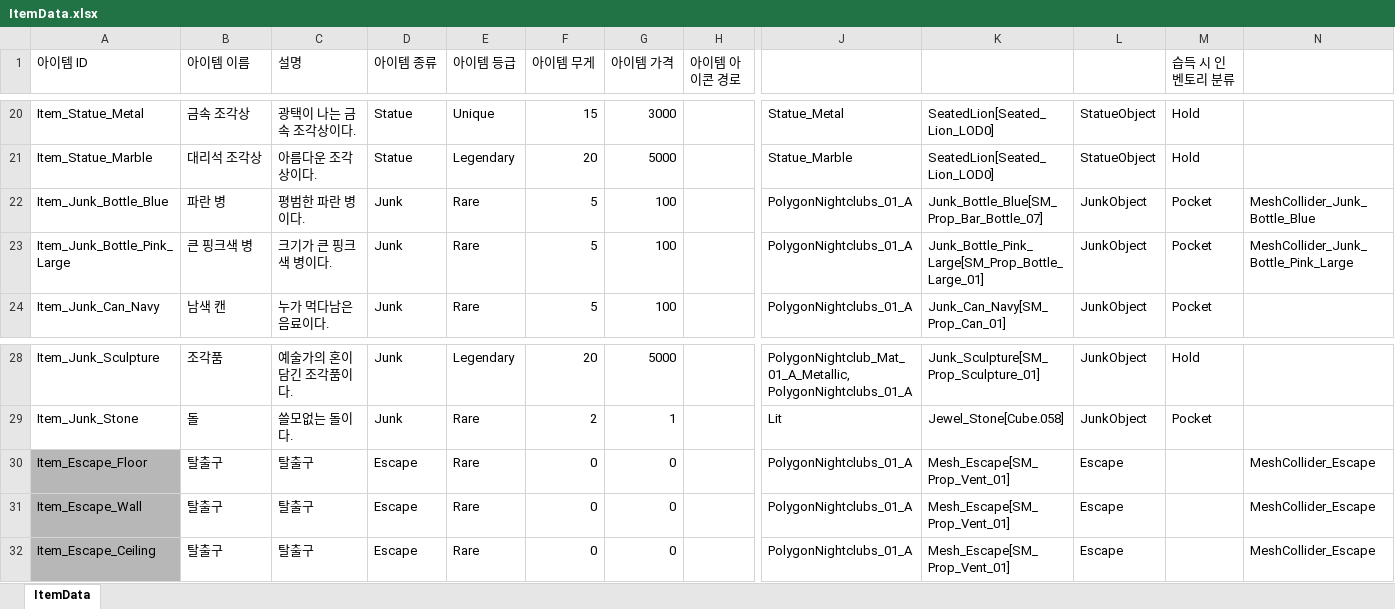
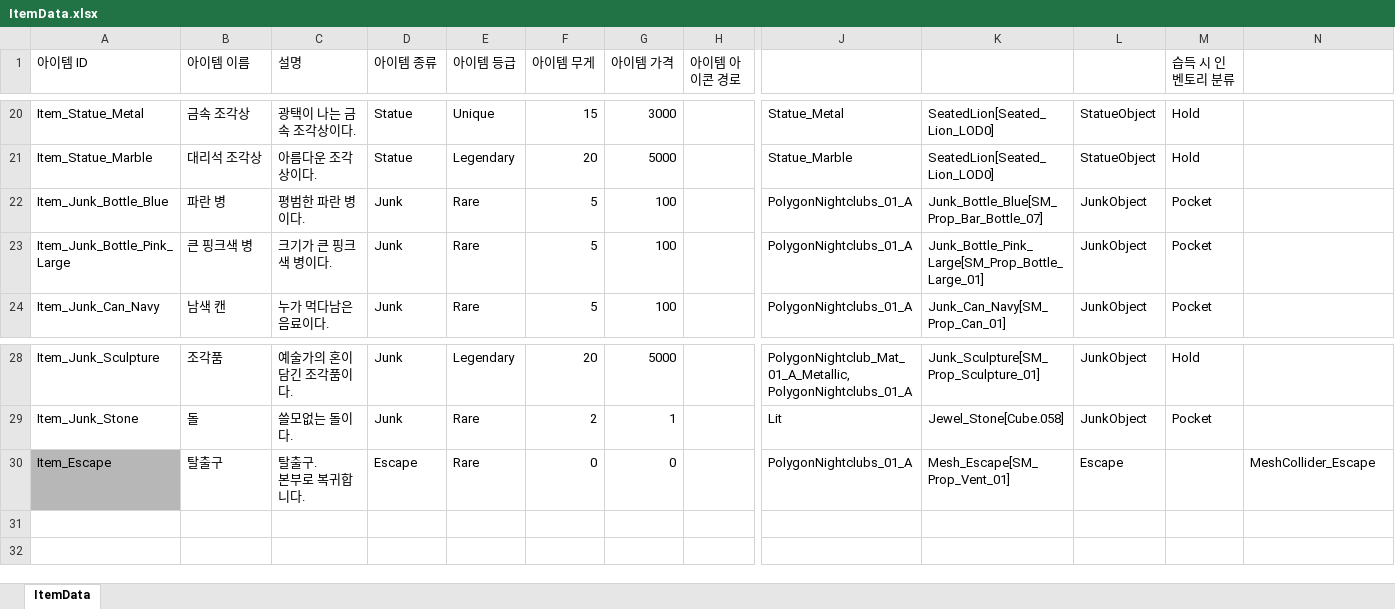
Before and after one commit to 6th-OzCooding/JewelThief, an Excel workbook: JsonConverter/ExcelFiles/ItemData.xlsx, sheet ItemData, drawn as a sheet; only a part is shown, gaps mark what is left out; values as stored, in another font and other column widths than the file's, no borders; removed rows and columns are numbered as before the commit, all else as after; rows hold the shown columns only; ↵ is a line break in a cell; the diff names each change by its address in the sheet, - before the commit and + after, or states it on an @@ line.

```diff
--- a/JsonConverter/ExcelFiles/ItemData.xlsx (sheet ItemData)
+++ b/JsonConverter/ExcelFiles/ItemData.xlsx (sheet ItemData)
-N22: MeshCollider_Junk_Bottle_Blue
+N22: (empty)
-N23: MeshCollider_Junk_Bottle_Pink_Large
+N23: (empty)
-row 30: Item_Escape_Floor | 탈출구 | 탈출구 | Escape | Rare | 0 | 0 |  | PolygonNightclubs_01_A | Mesh_Escape[SM_Prop_Vent_01] | Escape |  | MeshCollider_Escape
-A30 (아이템 ID): Item_Escape_Wall
+A30 (아이템 ID): Item_Escape
-C30 (설명): 탈출구
+C30 (설명): 탈출구. ↵ 본부로 복귀합니다.
-row 32: Item_Escape_Ceiling | 탈출구 | 탈출구 | Escape | Rare | 0 | 0 |  | PolygonNightclubs_01_A | Mesh_Escape[SM_Prop_Vent_01] | Escape |  | MeshCollider_Escape
```
Also changed, not shown: JsonConverter/ExcelFiles/MapSpawn.xlsx, JsonConverter/ExcelFiles/PreLoadAsset.xlsx, 7 other files.
